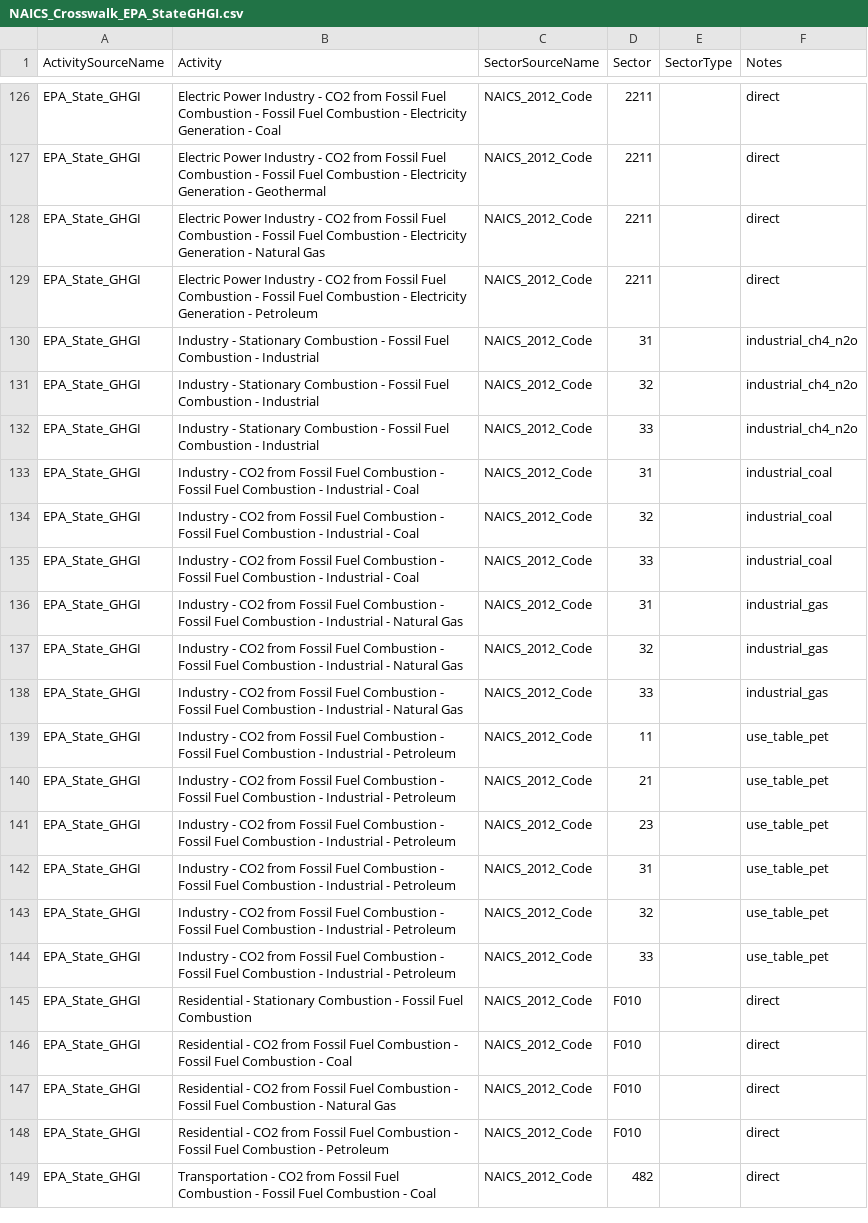
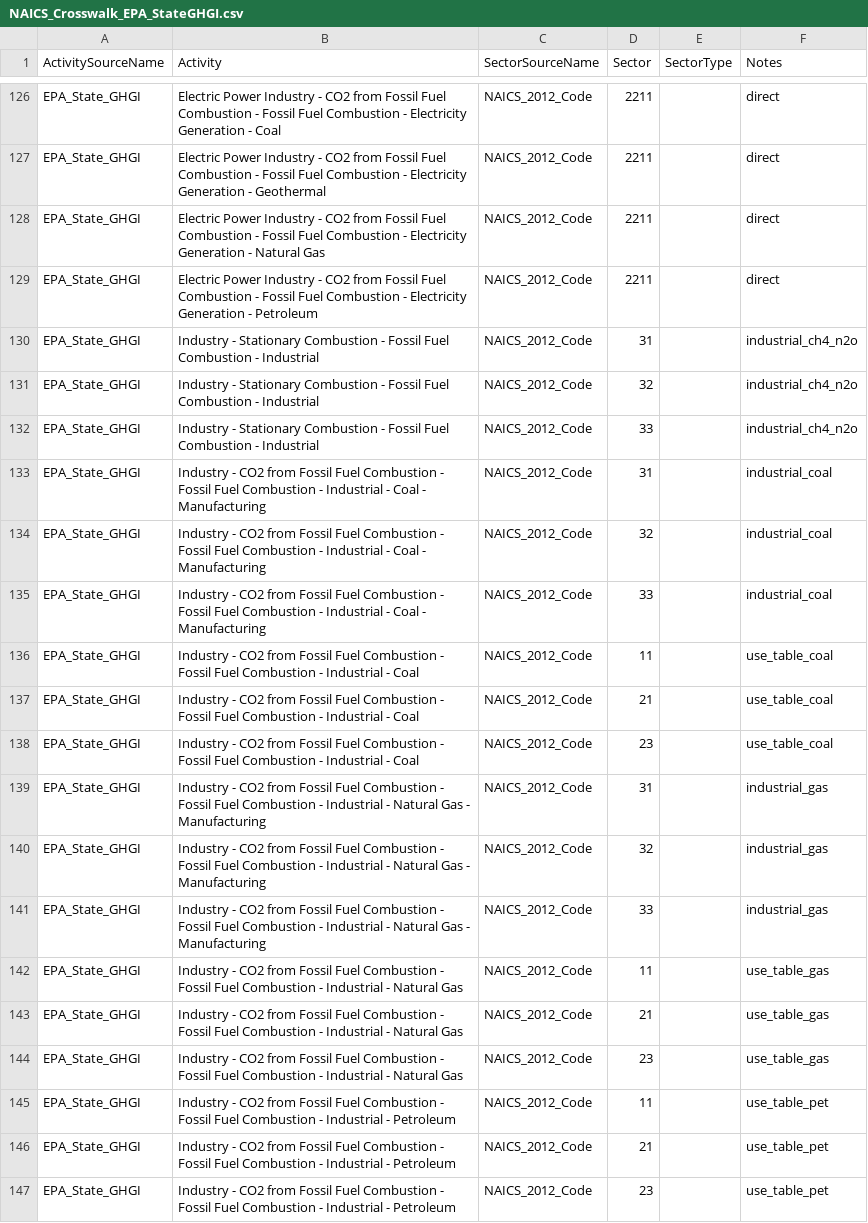
Before and after one commit to USEPA/flowsa, a CSV file: flowsa/data/activitytosectormapping/NAICS_Crosswalk_EPA_StateGHGI.csv, drawn as a sheet; only a part is shown, gaps mark what is left out; the shorter side is filled out with more unchanged rows.

Commit message:
to better align with the national model, estimate splits between manufacturing and non-manufacturing stationary combustion industrial emissions from coal and gas, this allows for attribution of these emissions to 11, 21, and 23

```diff
--- a/flowsa/data/activitytosectormapping/NAICS_Crosswalk_EPA_StateGHGI.csv
+++ b/flowsa/data/activitytosectormapping/NAICS_Crosswalk_EPA_StateGHGI.csv
@@ -132,8 +132,14 @@ EPA_State_GHGI,Industry - Stationary Combustion - Fossil Fuel Combustion - Indus
 EPA_State_GHGI,Industry - Stationary Combustion - Fossil Fuel Combustion - Industrial,NAICS_2012_Code,33,,industrial_ch4_n2o
-EPA_State_GHGI,Industry - CO2 from Fossil Fuel Combustion - Fossil Fuel Combustion - Industrial - Coal,NAICS_2012_Code,31,,industrial_coal
-EPA_State_GHGI,Industry - CO2 from Fossil Fuel Combustion - Fossil Fuel Combustion - Industrial - Coal,NAICS_2012_Code,32,,industrial_coal
-EPA_State_GHGI,Industry - CO2 from Fossil Fuel Combustion - Fossil Fuel Combustion - Industrial - Coal,NAICS_2012_Code,33,,industrial_coal
-EPA_State_GHGI,Industry - CO2 from Fossil Fuel Combustion - Fossil Fuel Combustion - Industrial - Natural Gas,NAICS_2012_Code,31,,industrial_gas
-EPA_State_GHGI,Industry - CO2 from Fossil Fuel Combustion - Fossil Fuel Combustion - Industrial - Natural Gas,NAICS_2012_Code,32,,industrial_gas
-EPA_State_GHGI,Industry - CO2 from Fossil Fuel Combustion - Fossil Fuel Combustion - Industrial - Natural Gas,NAICS_2012_Code,33,,industrial_gas
+EPA_State_GHGI,Industry - CO2 from Fossil Fuel Combustion - Fossil Fuel Combustion - Industrial - Coal - Manufacturing,NAICS_2012_Code,31,,industrial_coal
+EPA_State_GHGI,Industry - CO2 from Fossil Fuel Combustion - Fossil Fuel Combustion - Industrial - Coal - Manufacturing,NAICS_2012_Code,32,,industrial_coal
+EPA_State_GHGI,Industry - CO2 from Fossil Fuel Combustion - Fossil Fuel Combustion - Industrial - Coal - Manufacturing,NAICS_2012_Code,33,,industrial_coal
+EPA_State_GHGI,Industry - CO2 from Fossil Fuel Combustion - Fossil Fuel Combustion - Industrial - Coal,NAICS_2012_Code,11,,use_table_coal
+EPA_State_GHGI,Industry - CO2 from Fossil Fuel Combustion - Fossil Fuel Combustion - Industrial - Coal,NAICS_2012_Code,21,,use_table_coal
+EPA_State_GHGI,Industry - CO2 from Fossil Fuel Combustion - Fossil Fuel Combustion - Industrial - Coal,NAICS_2012_Code,23,,use_table_coal
+EPA_State_GHGI,Industry - CO2 from Fossil Fuel Combustion - Fossil Fuel Combustion - Industrial - Natural Gas - Manufacturing,NAICS_2012_Code,31,,industrial_gas
+EPA_State_GHGI,Industry - CO2 from Fossil Fuel Combustion - Fossil Fuel Combustion - Industrial - Natural Gas - Manufacturing,NAICS_2012_Code,32,,industrial_gas
+EPA_State_GHGI,Industry - CO2 from Fossil Fuel Combustion - Fossil Fuel Combustion - Industrial - Natural Gas - Manufacturing,NAICS_2012_Code,33,,industrial_gas
+EPA_State_GHGI,Industry - CO2 from Fossil Fuel Combustion - Fossil Fuel Combustion - Industrial - Natural Gas,NAICS_2012_Code,11,,use_table_gas
+EPA_State_GHGI,Industry - CO2 from Fossil Fuel Combustion - Fossil Fuel Combustion - Industrial - Natural Gas,NAICS_2012_Code,21,,use_table_gas
+EPA_State_GHGI,Industry - CO2 from Fossil Fuel Combustion - Fossil Fuel Combustion - Industrial - Natural Gas,NAICS_2012_Code,23,,use_table_gas
 EPA_State_GHGI,Industry - CO2 from Fossil Fuel Combustion - Fossil Fuel Combustion - Industrial - Petroleum,NAICS_2012_Code,11,,use_table_pet
```
Also changed, not shown: flowsa/methods/flowbysectoractivitysets/EPA_StateGHGI_asets.csv, 3 other files.
